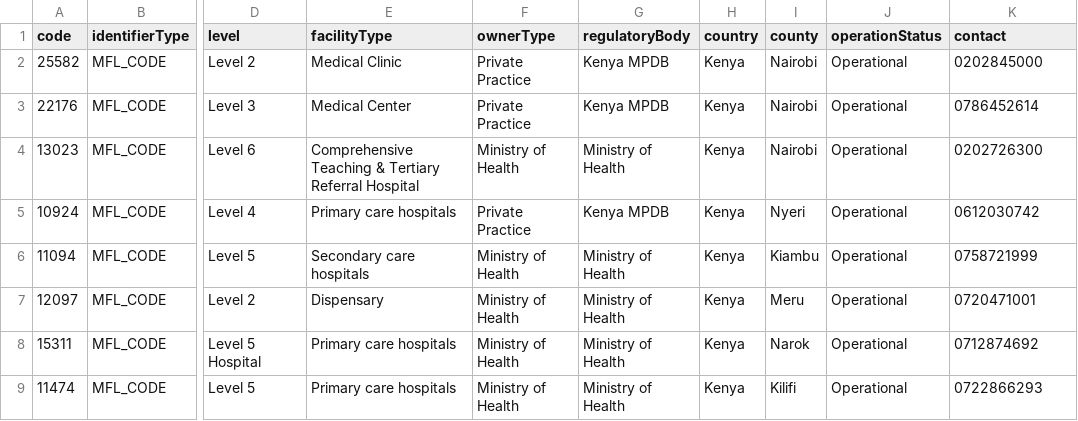
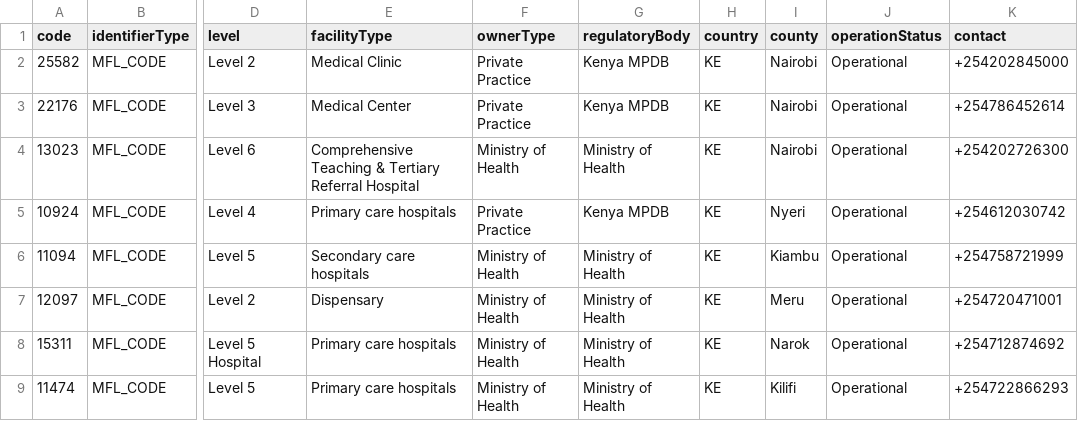
Before and after one commit to savannahghi/mycarehub, a CSV file: data/facilities.csv, drawn as a sheet; only a part is shown, gaps mark what is left out; the diff names each change by its address in the sheet, - before the commit and + after, or states it on an @@ line.

Commit message:
fix: fix load facilities from file (#985)
Signed-off-by: Allan Sifuna <allansifuna324@gmail.com>

```diff
--- a/data/facilities.csv
+++ b/data/facilities.csv
-H2:H9 (country): Kenya
+H2:H9 (country): KE
-K2 (contact): 0202845000
+K2 (contact): +254202845000
-K3 (contact): 0786452614
+K3 (contact): +254786452614
-K4 (contact): 0202726300
+K4 (contact): +254202726300
-K5 (contact): 0612030742
+K5 (contact): +254612030742
-K6 (contact): 0758721999
+K6 (contact): +254758721999
-K7 (contact): 0720471001
+K7 (contact): +254720471001
-K8 (contact): 0712874692
+K8 (contact): +254712874692
-K9 (contact): 0722866293
+K9 (contact): +254722866293
```
Also changed, not shown: 1 other file.
